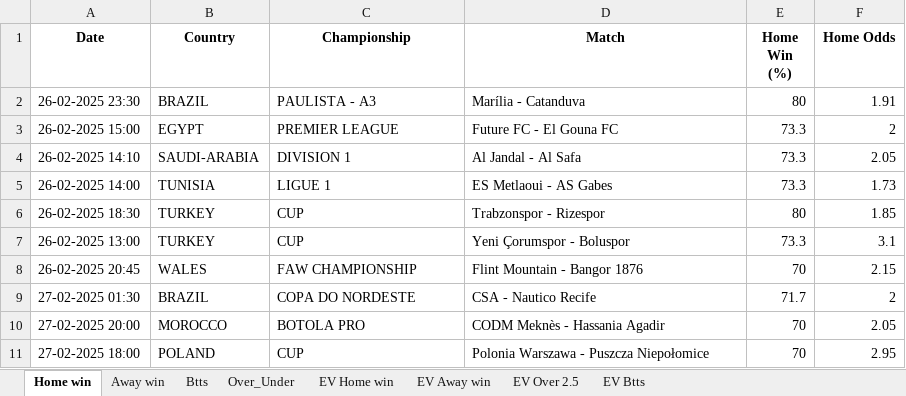
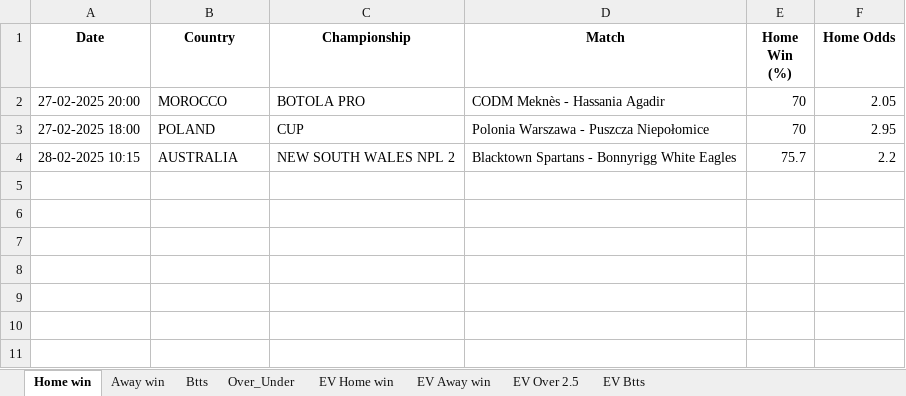
Before and after one commit to dcosta-da/soccer_predictions_scraper, an Excel workbook: scraper/data/betclever_predictions.xlsx, sheet Home win, drawn as a sheet; values as stored, in another font and other column widths than the file's, no borders; removed rows and columns are numbered as before the commit, all else as after; the diff names each change by its address in the sheet, - before the commit and + after, or states it on an @@ line.

```diff
--- a/scraper/data/betclever_predictions.xlsx (sheet Home win)
+++ b/scraper/data/betclever_predictions.xlsx (sheet Home win)
-row 2: 26-02-2025 23:30 | BRAZIL | PAULISTA - A3 | Marília - Catanduva | 80 | 1.91
-row 3: 26-02-2025 15:00 | EGYPT | PREMIER LEAGUE | Future FC - El Gouna FC | 73.3 | 2
-row 4: 26-02-2025 14:10 | SAUDI-ARABIA | DIVISION 1 | Al Jandal - Al Safa | 73.3 | 2.05
-row 5: 26-02-2025 14:00 | TUNISIA | LIGUE 1 | ES Metlaoui - AS Gabes | 73.3 | 1.73
-row 6: 26-02-2025 18:30 | TURKEY | CUP | Trabzonspor - Rizespor | 80 | 1.85
-row 7: 26-02-2025 13:00 | TURKEY | CUP | Yeni Çorumspor - Boluspor | 73.3 | 3.1
-row 8: 26-02-2025 20:45 | WALES | FAW CHAMPIONSHIP | Flint Mountain - Bangor 1876 | 70 | 2.15
-row 9: 27-02-2025 01:30 | BRAZIL | COPA DO NORDESTE | CSA - Nautico Recife | 71.7 | 2
+row 4: 28-02-2025 10:15 | AUSTRALIA | NEW SOUTH WALES NPL 2 | Blacktown Spartans - Bonnyrigg White Eagles | 75.7 | 2.2
```
Also changed, not shown: sheet EV Home win, sheet EV Btts, sheet EV Away win, sheet EV Over 2.5, sheet Btts, sheet Over_Under.
